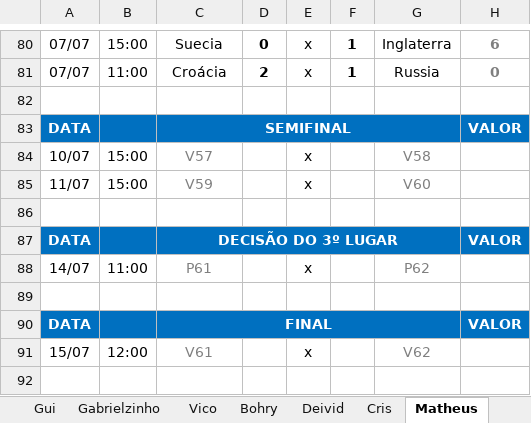
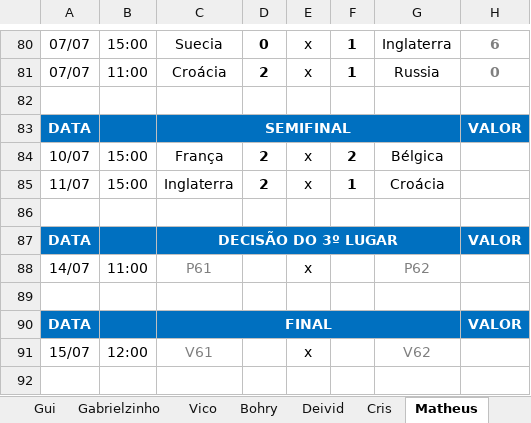
Before and after one commit to Callegas-zz/erick-da-copa-2018, an Excel workbook: bolão final 1 rodada.xlsx, sheet Matheus, drawn as a sheet; only a part is shown, gaps mark what is left out; values as stored, in another font and other column widths than the file's, no borders; the diff names each change by its address in the sheet, - before the commit and + after, or states it on an @@ line.

```diff
--- a/bolão final 1 rodada.xlsx (sheet Matheus)
+++ b/bolão final 1 rodada.xlsx (sheet Matheus)
-C84: V57
+C84: França
-C84:C85 text colour: #7F7F7F
+C84:C85 text colour: black
-D84:D85: (empty)
+D84:D85: 2
-F84: (empty)
+F84: 2
-G84: V58
+G84: Bélgica
-G84:G85 text colour: #7F7F7F
+G84:G85 text colour: black
-C85: V59
+C85: Inglaterra
-F85: (empty)
+F85: 1
-G85: V60
+G85: Croácia
```
Also changed, not shown: sheet Vico, sheet Deivid, sheet Erick, sheet Gabrielzinho, sheet Callegas, sheet Victor.
